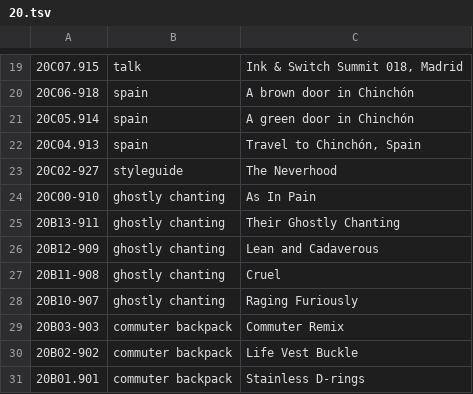
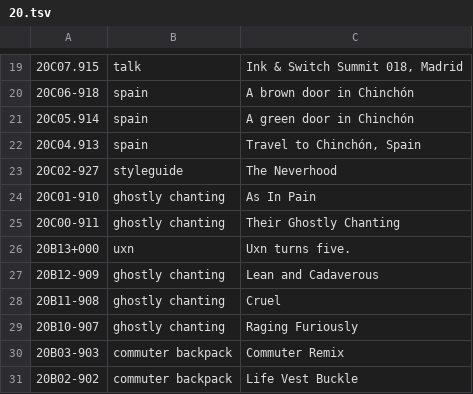
Before and after one commit to XXIIVV/oscean, a TSV file: src/tables/diary/20.tsv, drawn as a sheet; only a part is shown, gaps mark what is left out; the shorter side is filled out with more unchanged rows.

```diff
--- a/src/tables/diary/20.tsv
+++ b/src/tables/diary/20.tsv
@@ -23,4 +23,5 @@
 20C02-927	styleguide	The Neverhood
-20C00-910	ghostly chanting	As In Pain
-20B13-911	ghostly chanting	Their Ghostly Chanting
+20C01-910	ghostly chanting	As In Pain
+20C00-911	ghostly chanting	Their Ghostly Chanting
+20B13+000	uxn	Uxn turns five.
 20B12-909	ghostly chanting	Lean and Cadaverous
```
Also changed, not shown: 14 other files.
